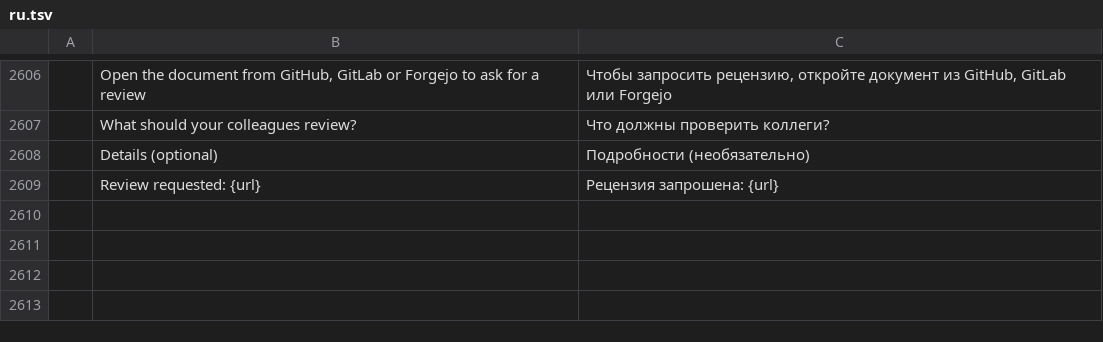
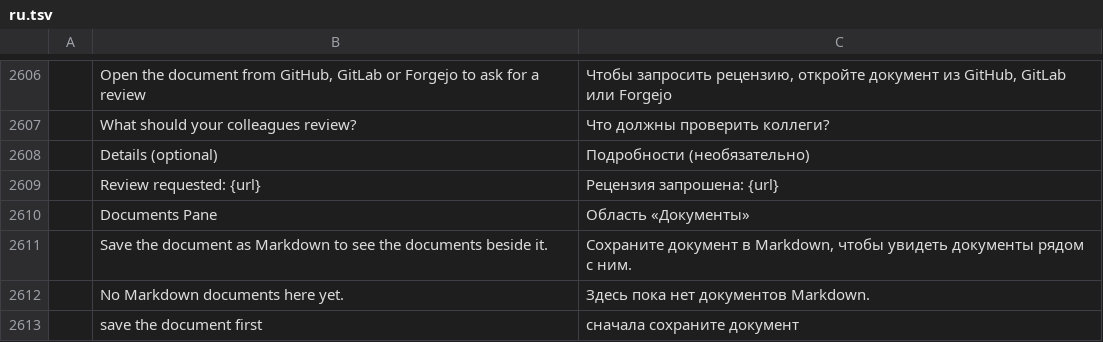
Before and after one commit to TheLazyGeekGuy/plume, a TSV file: crates/ui-egui/src/i18n/ru.tsv, drawn as a sheet; only a part is shown, gaps mark what is left out; the diff names each change by its address in the sheet, - before the commit and + after, or states it on an @@ line.

```diff
--- a/crates/ui-egui/src/i18n/ru.tsv
+++ b/crates/ui-egui/src/i18n/ru.tsv
+row 2610:  | Documents Pane | Область «Документы»
+row 2611:  | Save the document as Markdown to see the documents beside it. | Сохраните документ в Markdown, чтобы увидеть документы рядом с ним.
+row 2612:  | No Markdown documents here yet. | Здесь пока нет документов Markdown.
+row 2613:  | save the document first | сначала сохраните документ
```
Also changed, not shown: crates/ui-egui/src/i18n/bg.tsv, crates/ui-egui/src/i18n/de.tsv, 23 other files.
